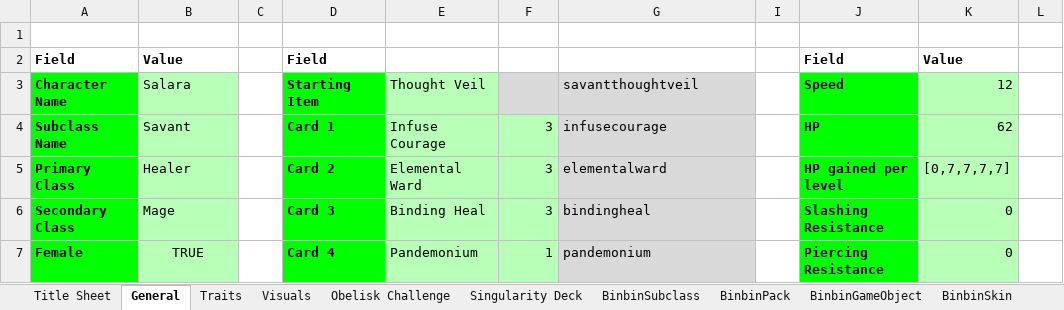
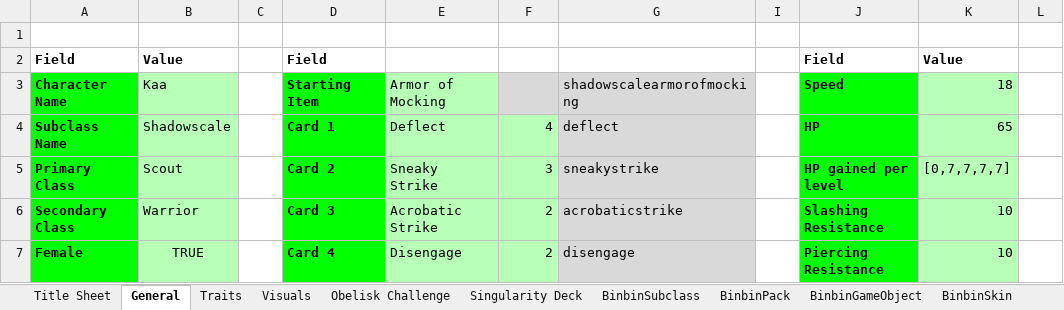
Before and after one commit to binbinmods/Kaa, an Excel workbook: Kaa.xlsx, sheet General, drawn as a sheet; only a part is shown; values as stored, in another font and other column widths than the file's, no borders; charts and pictures and conditional formats and table styles not drawn; the diff covers the shown part only; the diff names each change by its address in the sheet, - before the commit and + after, or states it on an @@ line.

```diff
--- a/Kaa.xlsx (sheet General)
+++ b/Kaa.xlsx (sheet General)
-B3: Salara
+B3: Kaa
-E3: Thought Veil
+E3: Armor of Mocking
-G3: savantthoughtveil
+G3: shadowscalearmorofmocking
-K3: 12
+K3: 18
-B4: Savant
+B4: Shadowscale
-E4: Infuse Courage
+E4: Deflect
-F4: 3
+F4: 4
-G4: infusecourage
+G4: deflect
-K4: 62
+K4: 65
-B5: Healer
+B5: Scout
-E5: Elemental Ward
+E5: Sneaky Strike
-G5: elementalward
+G5: sneakystrike
-B6: Mage
+B6: Warrior
-E6: Binding Heal
+E6: Acrobatic Strike
-F6: 3
+F6: 2
-G6: bindingheal
+G6: acrobaticstrike
-K6:K7: 0
+K6:K7: 10
-E7: Pandemonium
+E7: Disengage
-F7: 1
+F7: 2
-G7: pandemonium
+G7: disengage
```
Also changed, not shown: 1 added row, 1 removed row and 16 edited cells elsewhere in this sheet, sheet BinbinSubclass, sheet Singularity Deck, sheet BinbinTraits, sheet Traits, sheet BinbinPack, sheet Obelisk Challenge, 4 more sheets, formulas that keep their value, hidden cells, 15 other files.
